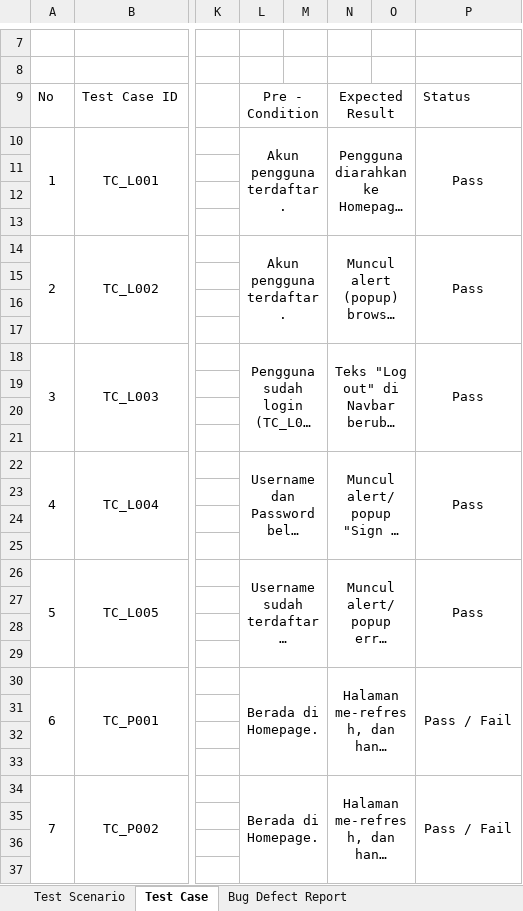
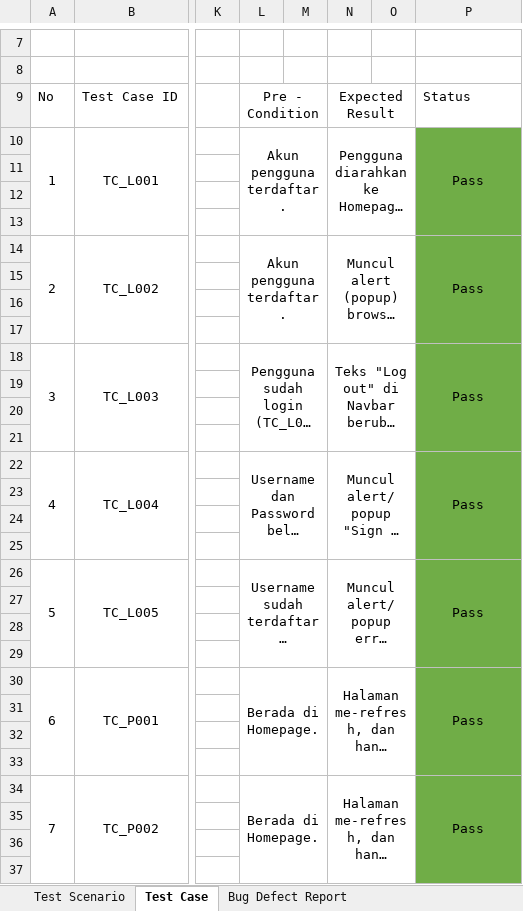
Before and after one commit to idham099/demoblaze-portfolio, an Excel workbook: Test Case.xlsx, sheet Test Case, drawn as a sheet; only a part is shown, gaps mark what is left out; long unchanged cells end in …; values as stored, in another font and other column widths than the file's, no borders; the diff covers the shown part only; the diff names each change by its address in the sheet, - before the commit and + after, or states it on an @@ line.

```diff
--- a/Test Case.xlsx (sheet Test Case)
+++ b/Test Case.xlsx (sheet Test Case)
-P10:P37 fill: none
+P10:P37 fill: #70AD47
-P30: Pass / Fail
+P30: Pass
-P34: Pass / Fail
+P34: Pass
```
Also changed, not shown: 6 edited cells and cell formats elsewhere in this sheet, 3 other files.
